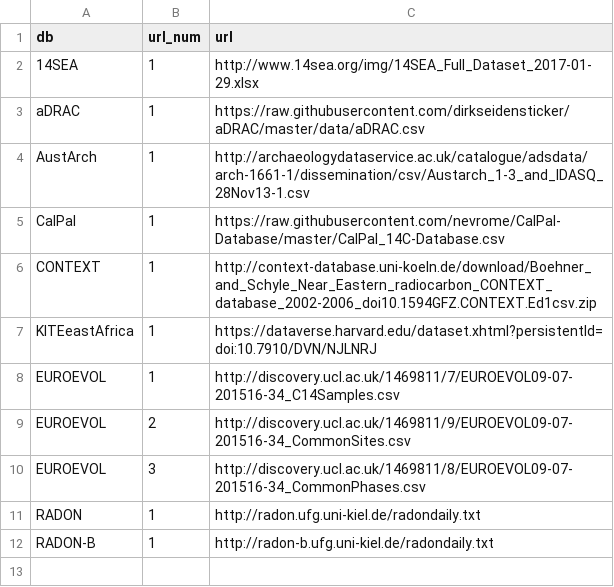
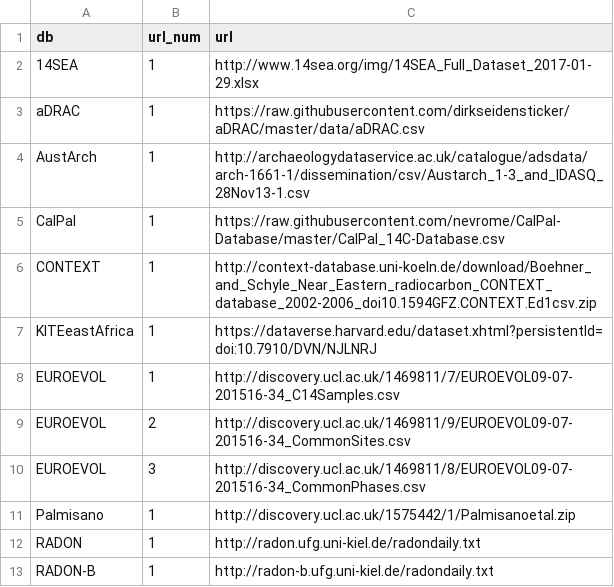
Before and after one commit to ropensci/c14bazAAR, a CSV file: data-raw/url_reference.csv, drawn as a sheet; the diff names each change by its address in the sheet, - before the commit and + after, or states it on an @@ line.

```diff
--- a/data-raw/url_reference.csv
+++ b/data-raw/url_reference.csv
+row 11: Palmisano | 1 | http://discovery.ucl.ac.uk/1575442/1/Palmisanoetal.zip
```
Also changed, not shown: data-raw/variable_reference.csv, 1 other file.
